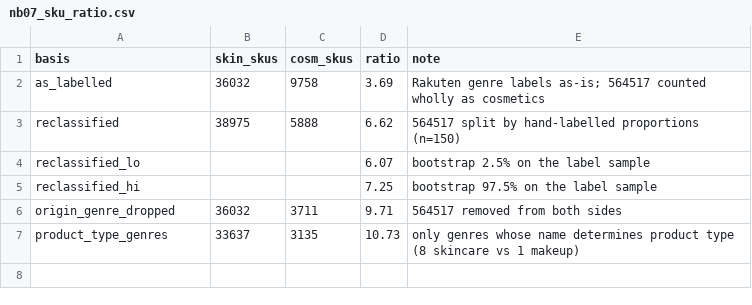
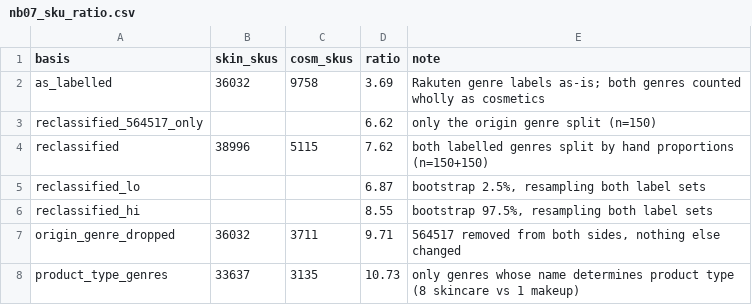
Before and after one commit to Stan-DS-Z/beauty-pulse, a CSV file: dashboard/assets/nb07_sku_ratio.csv, drawn as a sheet.

Commit message:
Hand-label the makeup genre too; the ratio measures 7.6x
204233 ベースメイク・メイクアップ was the last side of the ratio still resting on
Rakuten's tagging. 150 products drawn at random and labelled by reading the
names: 75% makeup, 24% neither, 1% skincare. The out-of-scope quarter is almost
entirely lash-extension supplies (glue, coating, rods, individual lashes),
double-eyelid products (tape, glue, forming serums), lash-growth serums, plus a
tattoo-cover sheet and a supplement.

So both sides of the denominator were overstated. Reclassifying both genres on
their measured proportions gives 7.6x (bootstrap 95% CI 6.9-8.6, resampling
both label sets), against 6.6x for the origin genre alone and 3.7x as tagged.
The published span stays 3.7-10.7x.

build_sku_ratio.py now takes a genre -> label-file map rather than special-casing
one genre, so labelling a third genre is a one-line change.

On whether a classifier could have replaced this: no, and the learner is not
the constraint. Same features, same training set, evaluated on all 300 hand
labels with those products held out — logistic regression 0.851, calibrated
LinearSVC 0.838, XGBoost 0.788, while all three score 0.98-0.99 in-domain. Per
genre the best model gets 0.974 on 204233 and 0.740 on 564517, predicting 84%
skincare where the labels say 58%: it fails precisely on the genre the
correction exists for. Adding the 241 in-scope hand labels to training lifts it
to 0.905, which is the lever — labels, not model class.

```diff
--- a/dashboard/assets/nb07_sku_ratio.csv
+++ b/dashboard/assets/nb07_sku_ratio.csv
@@ -1,7 +1,8 @@
 basis,skin_skus,cosm_skus,ratio,note
-as_labelled,36032,9758,3.69,Rakuten genre labels as-is; 564517 counted wholly as cosmetics
-reclassified,38975,5888,6.62,564517 split by hand-labelled proportions (n=150)
-reclassified_lo,,,6.07,bootstrap 2.5% on the label sample
-reclassified_hi,,,7.25,bootstrap 97.5% on the label sample
-origin_genre_dropped,36032,3711,9.71,564517 removed from both sides
+as_labelled,36032,9758,3.69,Rakuten genre labels as-is; both genres counted wholly as cosmetics
+reclassified_564517_only,,,6.62,only the origin genre split (n=150)
+reclassified,38996,5115,7.62,both labelled genres split by hand proportions (n=150+150)
+reclassified_lo,,,6.87,"bootstrap 2.5%, resampling both label sets"
+reclassified_hi,,,8.55,"bootstrap 97.5%, resampling both label sets"
+origin_genre_dropped,36032,3711,9.71,"564517 removed from both sides, nothing else changed"
 product_type_genres,33637,3135,10.73,only genres whose name determines product type (8 skincare vs 1 makeup)
```
Also changed, not shown: 4 other files.
